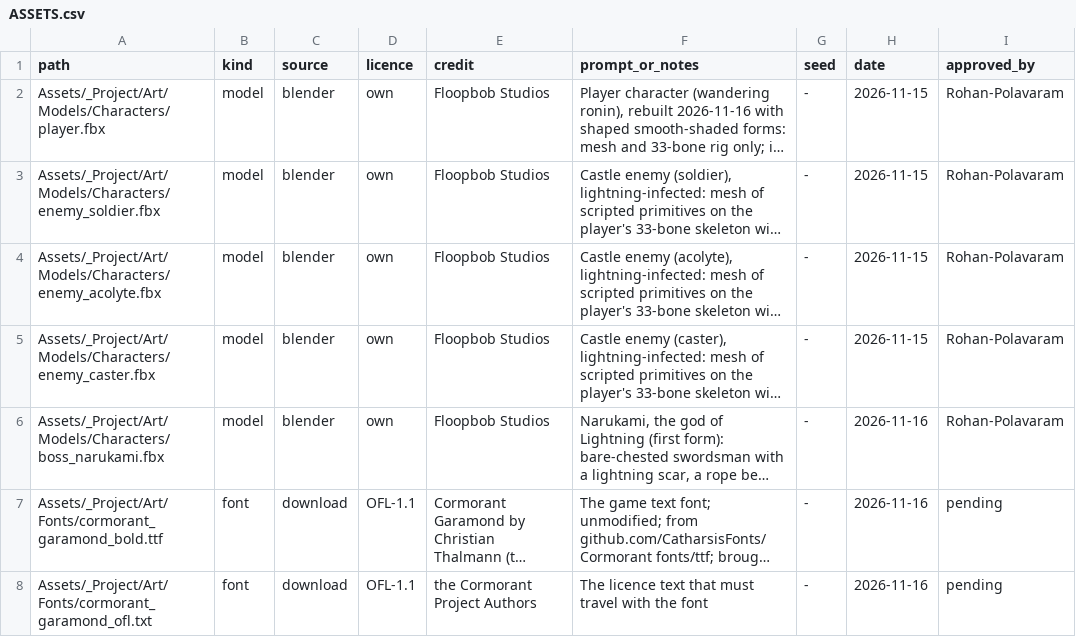
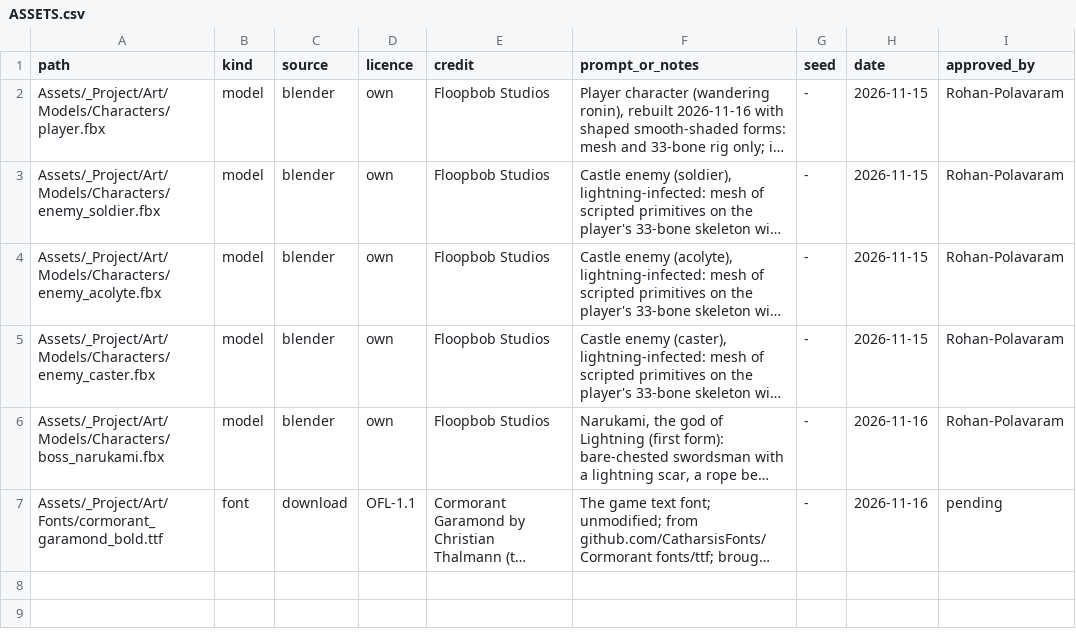
Before and after one commit to Rohanp725/Project-Clover, a CSV file: Assets/_Project/ASSETS.csv, drawn as a sheet; long unchanged cells end in …; the diff names each change by its address in the sheet, - before the commit and + after, or states it on an @@ line.

```diff
--- a/Assets/_Project/ASSETS.csv
+++ b/Assets/_Project/ASSETS.csv
-row 8: Assets/_Project/Art/Fonts/cormorant_garamond_ofl.txt | font | download | OFL-1.1 | the Cormorant Project Authors | The licence text that must travel with the font | - | 2026-11-16 | pending
```
